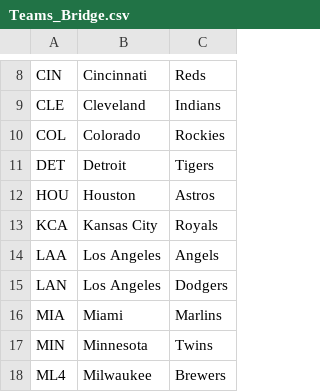
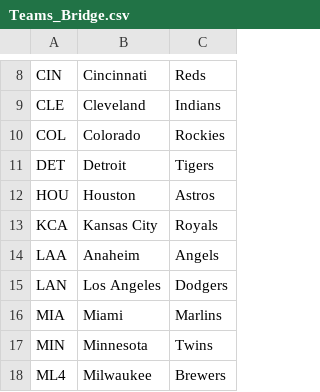
Before and after one commit to eerofeeva/return_of_the_Baseball_Madness, a CSV file: Resources/Ballpark Database 2019 Final Files/Teams_Bridge.csv, drawn as a sheet; only a part is shown, gaps mark what is left out.

Commit message:
WIP: fixed query, fixed Anaheim in teams_bridge

```diff
--- a/Resources/Ballpark Database 2019 Final Files/Teams_Bridge.csv
+++ b/Resources/Ballpark Database 2019 Final Files/Teams_Bridge.csv
@@ -13,3 +13,3 @@ HOU,Houston,Astros
 KCA,Kansas City,Royals
-LAA,Los Angeles,Angels
+LAA,Anaheim,Angels
 LAN,Los Angeles,Dodgers
```
Also changed, not shown: Resources/Attendance.csv, Resources/teams_bridge.csv, 3 other files.
